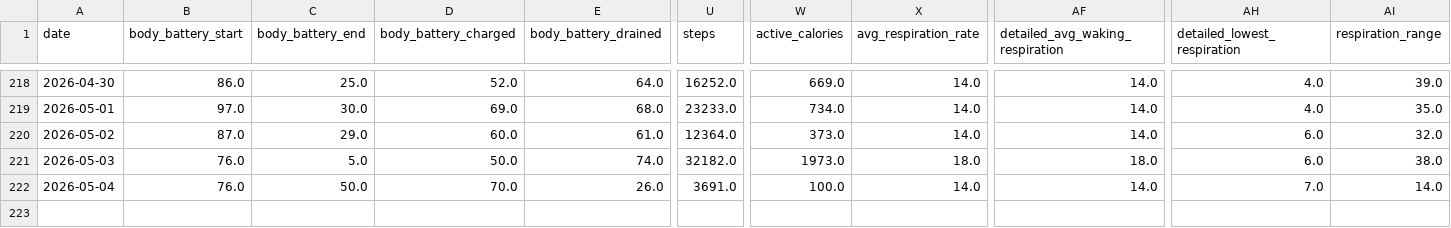
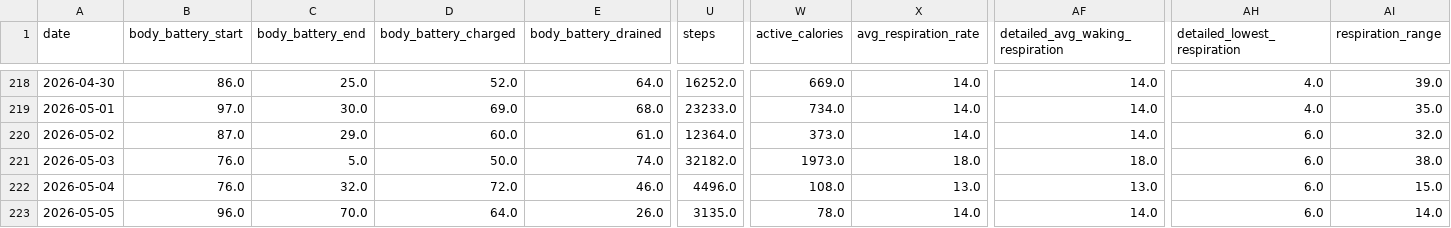
Before and after one commit to sergio-perilla/el_profe, a CSV file: data/health/daily_metrics.csv, drawn as a sheet; only a part is shown, gaps mark what is left out; rows hold the shown columns only; the diff names each change by its address in the sheet, - before the commit and + after, or states it on an @@ line.

```diff
--- a/data/health/daily_metrics.csv
+++ b/data/health/daily_metrics.csv
-C222 (body_battery_end): 50.0
+C222 (body_battery_end): 32.0
-D222 (body_battery_charged): 70.0
+D222 (body_battery_charged): 72.0
-E222 (body_battery_drained): 26.0
+E222 (body_battery_drained): 46.0
-U222 (steps): 3691.0
+U222 (steps): 4496.0
-W222 (active_calories): 100.0
+W222 (active_calories): 108.0
-X222 (avg_respiration_rate): 14.0
+X222 (avg_respiration_rate): 13.0
-AF222 (detailed_avg_waking_respiration): 14.0
+AF222 (detailed_avg_waking_respiration): 13.0
-AH222 (detailed_lowest_respiration): 7.0
+AH222 (detailed_lowest_respiration): 6.0
-AI222 (respiration_range): 14.0
+AI222 (respiration_range): 15.0
+row 223: 2026-05-05 | 96.0 | 70.0 | 64.0 | 26.0 | 3135.0 | 78.0 | 14.0 | 14.0 | 6.0 | 14.0
```
Also changed, not shown: data/metadata/sync_log.csv, data/physiological/vo2_training_status.csv, 1 other file.
